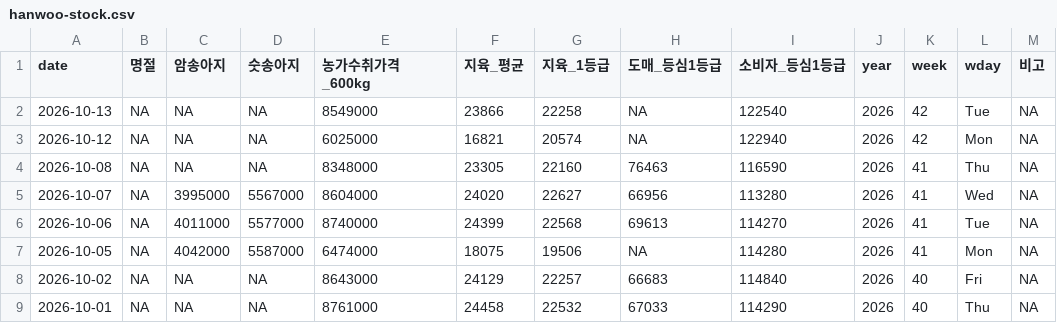
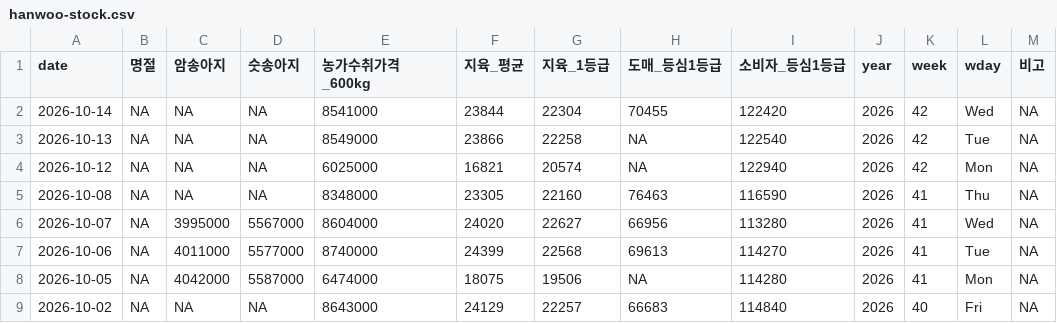
Before and after one commit to YoungjunNa/ekape-parsing, a CSV file: data_hanwoo_stock/hanwoo-stock.csv, drawn as a sheet; only a part is shown; the shorter side is filled out with more unchanged rows.

```diff
--- a/data_hanwoo_stock/hanwoo-stock.csv
+++ b/data_hanwoo_stock/hanwoo-stock.csv
@@ -1,2 +1,3 @@
 "date","명절","암송아지","숫송아지","농가수취가격_600kg","지육_평균","지육_1등급","도매_등심1등급","소비자_등심1등급","year","week","wday","비고"
+2026-10-14,NA,NA,NA,8541000,23844,22304,70455,122420,2026,42,"Wed",NA
 2026-10-13,NA,NA,NA,8549000,23866,22258,NA,122540,2026,42,"Tue",NA
```
Also changed, not shown: data_hanwoo_stock/hanwoo-forecast.csv, 2 other files.
